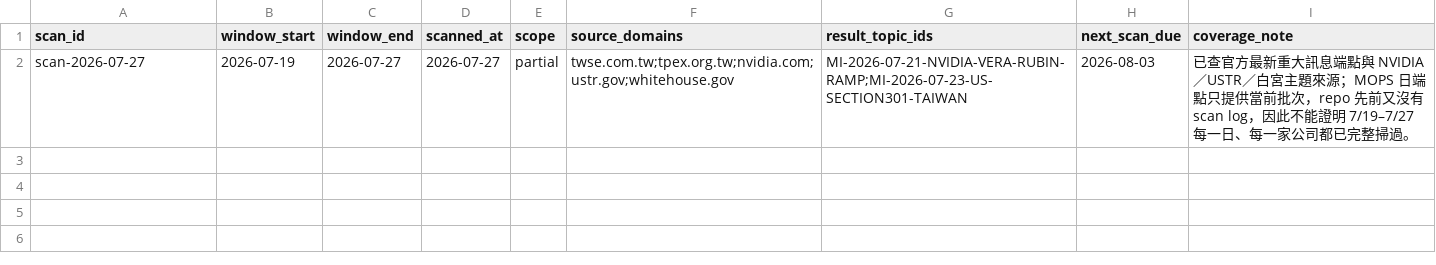
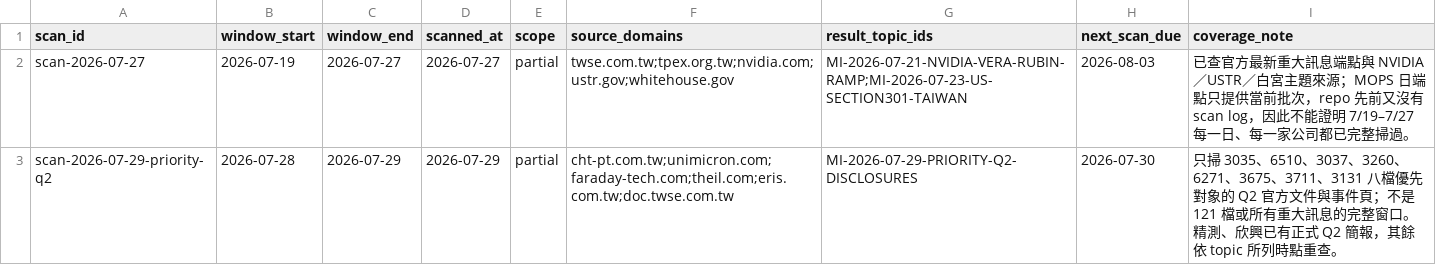
Before and after one commit to DennisLiuCk/strong-weak-scanner, a CSV file: notes/research_topics/scan_log.csv, drawn as a sheet; the diff names each change by its address in the sheet, - before the commit and + after, or states it on an @@ line.

```diff
--- a/notes/research_topics/scan_log.csv
+++ b/notes/research_topics/scan_log.csv
+row 3: scan-2026-07-29-priority-q2 | 2026-07-28 | 2026-07-29 | 2026-07-29 | partial | cht-pt.com.tw;unimicron.com;faraday-tech.com;theil.com;eris.com.tw;doc.twse.com.tw | MI-2026-07-29-PRIORITY-Q2-DISCLOSURES | 2026-07-30 | 只掃 3035、6510、3037、3260、6271、3675、3711、3131 八檔優先對象的 Q2 官方文件與事件頁；不是 121 檔或所有重大訊息的完整窗口。精測、欣興已有正式 Q2 簡報，其餘依 topic 所列時點重查。
```
Also changed, not shown: 12 other files.
